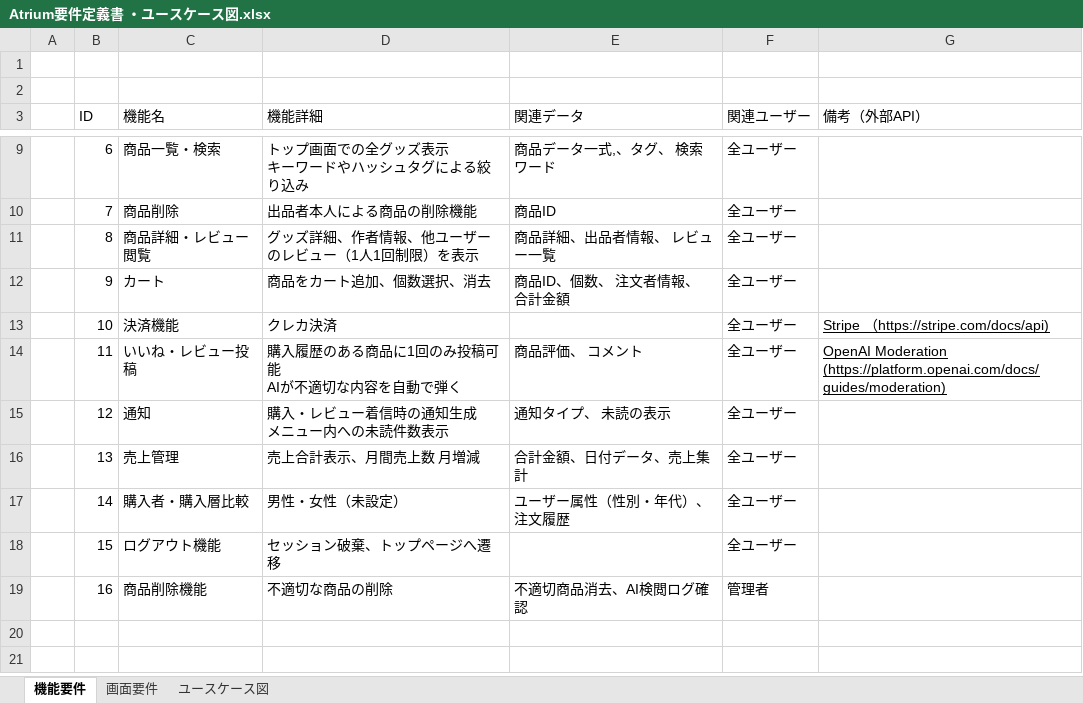
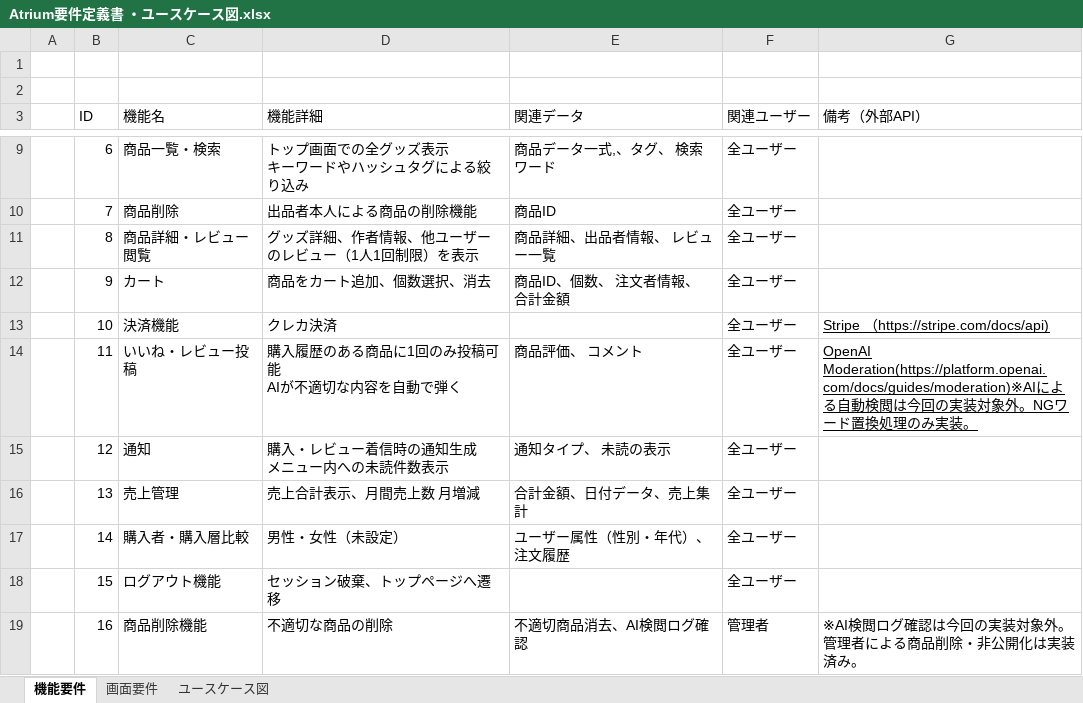
Before and after one commit to temari1412/Atrium, an Excel workbook: docs/Atrium要件定義書 ・ユースケース図.xlsx, sheet 機能要件, drawn as a sheet; only a part is shown, gaps mark what is left out; values as stored, in another font and other column widths than the file's, no borders; charts and pictures not drawn; ↵ is a line break in a cell; the diff names each change by its address in the sheet, - before the commit and + after, or states it on an @@ line.

```diff
--- a/docs/Atrium要件定義書 ・ユースケース図.xlsx (sheet 機能要件)
+++ b/docs/Atrium要件定義書 ・ユースケース図.xlsx (sheet 機能要件)
-G14 (備考（外部API）): OpenAI Moderation ↵ (https://platform.openai.com/docs/guides/moderation)
+G14 (備考（外部API）): OpenAI Moderation(https://platform.openai.com/docs/guides/moderation)※AIによる自動検閲は今回の実装対象外。NGワード置換処理のみ実装。
-G19 (備考（外部API）): (empty)
+G19 (備考（外部API）): ※AI検閲ログ確認は今回の実装対象外。管理者による商品削除・非公開化は実装済み。
```
Also changed, not shown: sheet 画面要件, charts or pictures, docs/テーブル定義書.xlsx, 38 other files.
